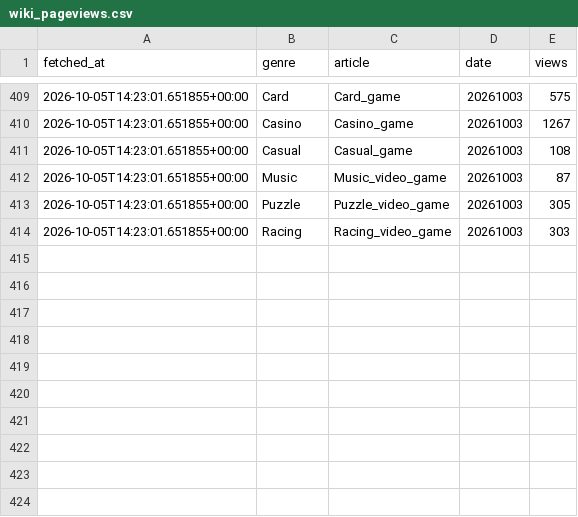
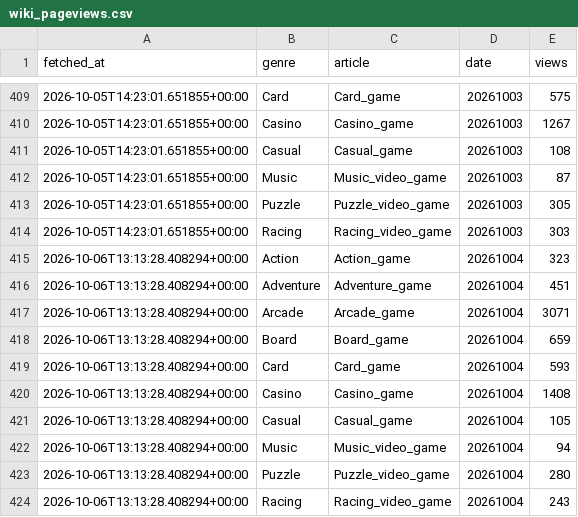
Before and after one commit to ozansarisoy/mobile-play-genre-metrics, a CSV file: data/wiki_pageviews.csv, drawn as a sheet; only a part is shown, gaps mark what is left out.

```diff
--- a/data/wiki_pageviews.csv
+++ b/data/wiki_pageviews.csv
@@ -414 +414,11 @@ fetched_at,genre,article,date,views
 2026-10-05T14:23:01.651855+00:00,Racing,Racing_video_game,20261003,303
+2026-10-06T13:13:28.408294+00:00,Action,Action_game,20261004,323
+2026-10-06T13:13:28.408294+00:00,Adventure,Adventure_game,20261004,451
+2026-10-06T13:13:28.408294+00:00,Arcade,Arcade_game,20261004,3071
+2026-10-06T13:13:28.408294+00:00,Board,Board_game,20261004,659
+2026-10-06T13:13:28.408294+00:00,Card,Card_game,20261004,593
+2026-10-06T13:13:28.408294+00:00,Casino,Casino_game,20261004,1408
+2026-10-06T13:13:28.408294+00:00,Casual,Casual_game,20261004,105
+2026-10-06T13:13:28.408294+00:00,Music,Music_video_game,20261004,94
+2026-10-06T13:13:28.408294+00:00,Puzzle,Puzzle_video_game,20261004,280
+2026-10-06T13:13:28.408294+00:00,Racing,Racing_video_game,20261004,243
```
Also changed, not shown: 2 other files.
